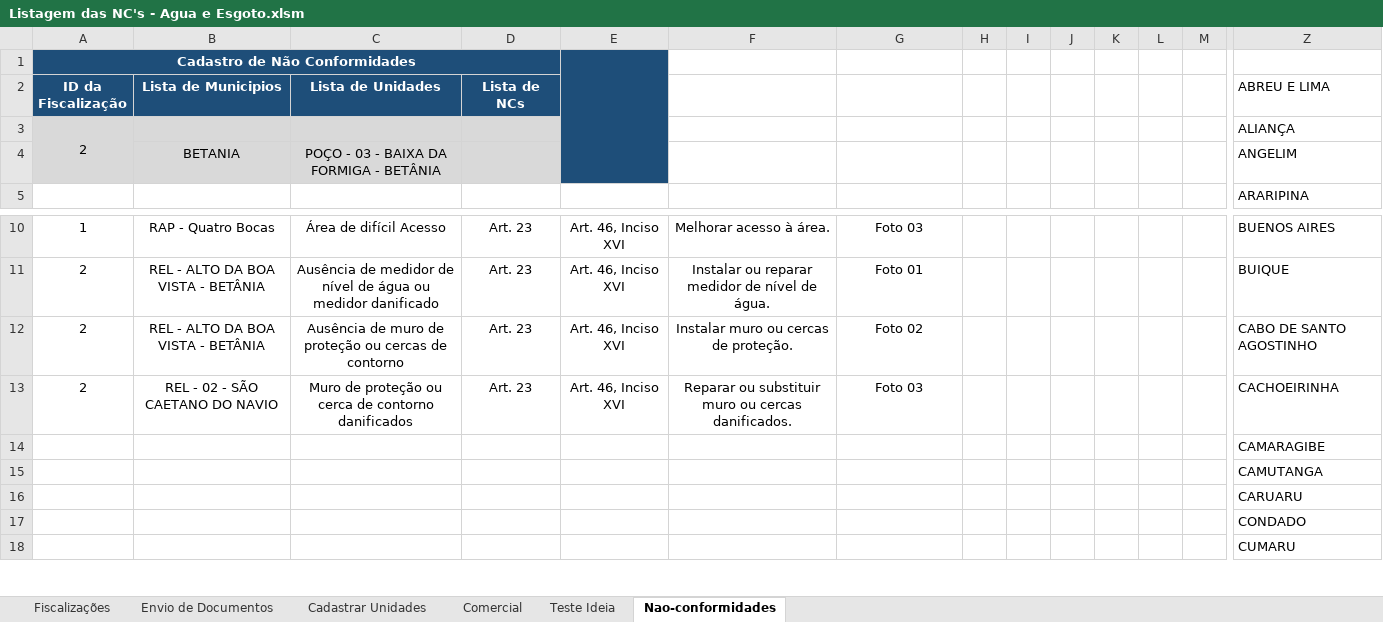
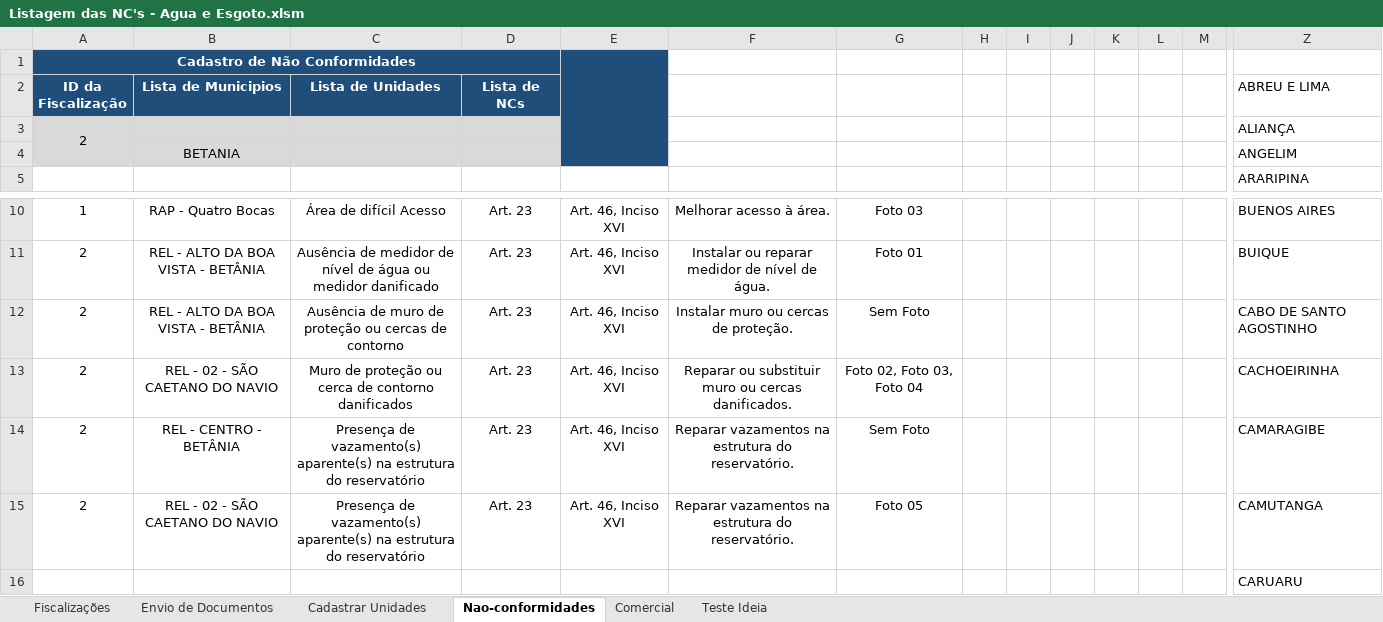
Before and after one commit to GustavoLino728/gerador-relatorio-saneamento, an Excel workbook: src/data/Listagem das NC's - Agua e Esgoto.xlsm, sheet Nao-conformidades, drawn as a sheet; only a part is shown, gaps mark what is left out; the shorter side is filled out with more unchanged rows; values as stored, in another font and other column widths than the file's, no borders; charts and pictures and table styles not drawn; removed rows and columns are numbered as before the commit, all else as after; rows hold the shown columns only; the diff names each change by its address in the sheet, - before the commit and + after, or states it on an @@ line.

Commit message:
Feat: improves in inserting images, compacting them, removing dependency from non conformities, added multiples photos to one non conformitie. Also correcting documents table bug

```diff
--- a/src/data/Listagem das NC's - Agua e Esgoto.xlsm (sheet Nao-conformidades)
+++ b/src/data/Listagem das NC's - Agua e Esgoto.xlsm (sheet Nao-conformidades)
@@ sheet tab order changed: Fiscalizações | Envio de Documentos | Cadastrar Unidades | Nao-conformidades | Comercial | Teste Ideia @@
-C4 (Lista de Unidades): POÇO - 03 - BAIXA DA FORMIGA - BETÂNIA
+C4 (Lista de Unidades): (empty)
-G12: Foto 02
+G12: Sem Foto
-G13: Foto 03
+G13: Foto 02, Foto 03, Foto 04
-row 14:  |  |  |  |  |  |  |  |  |  |  |  |  | CAMARAGIBE
-row 15:  |  |  |  |  |  |  |  |  |  |  |  |  | CAMUTANGA
+row 14: 2 | REL - CENTRO - BETÂNIA | Presença de vazamento(s) aparente(s) na estrutura do reservatório | Art. 23 | Art. 46, Inciso XVI | Reparar vazamentos na estrutura do reservatório. | Sem Foto |  |  |  |  |  |  | CAMARAGIBE
+row 15: 2 | REL - 02 - SÃO CAETANO DO NAVIO | Presença de vazamento(s) aparente(s) na estrutura do reservatório | Art. 23 | Art. 46, Inciso XVI | Reparar vazamentos na estrutura do reservatório. | Foto 05 |  |  |  |  |  |  | CAMUTANGA
```
Also changed, not shown: sheet Fiscalizações, hidden cells, charts or pictures, 26 other files.
